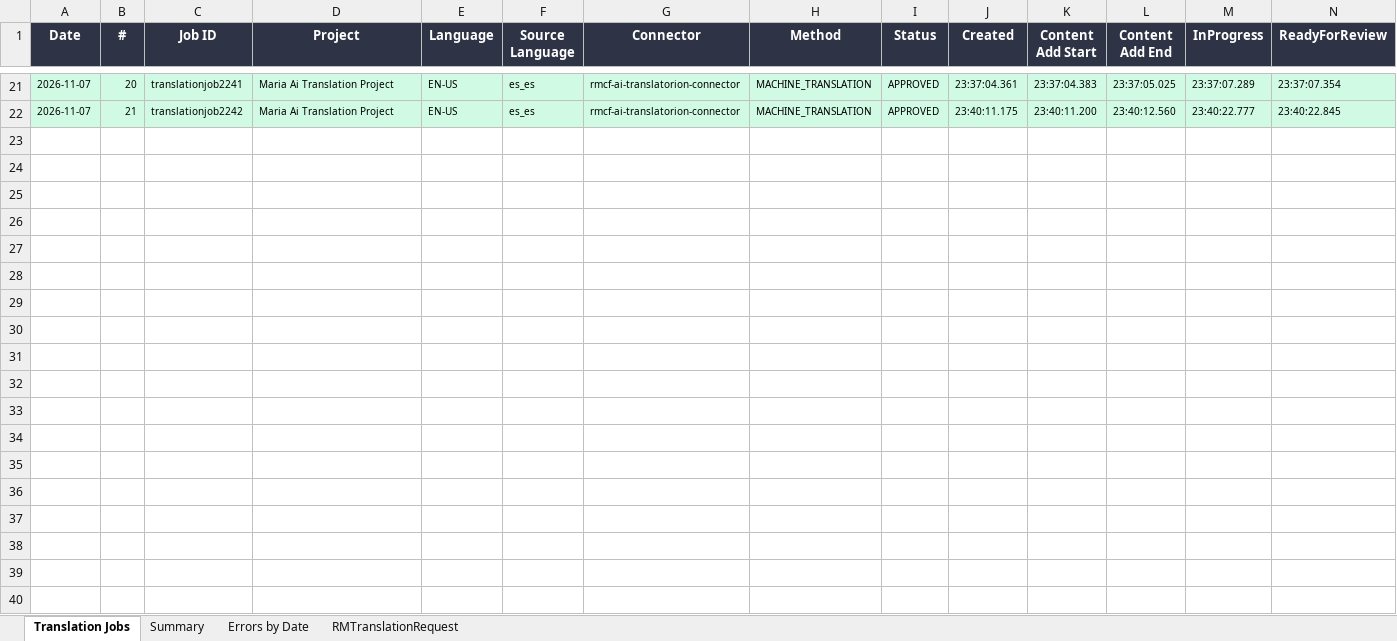
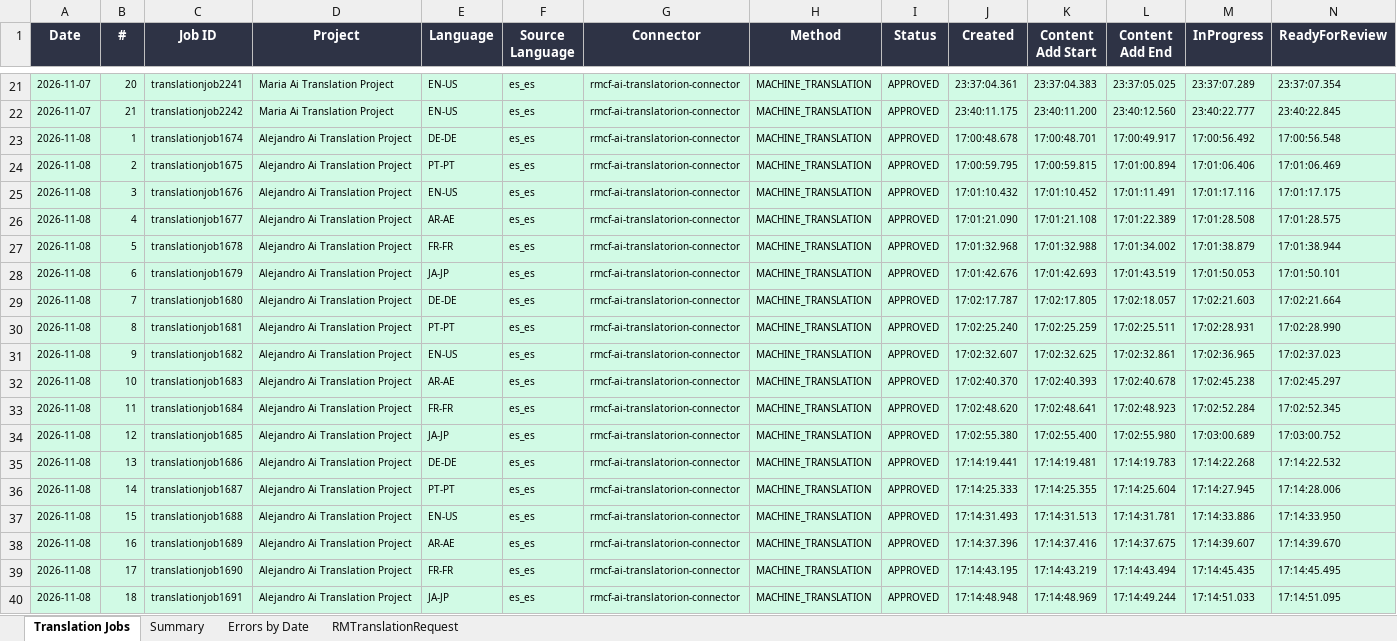
Before and after one commit to adeporra/rm-translation-reports, an Excel workbook: translation_jobs_all_days.xlsx, sheet Translation Jobs, drawn as a sheet; only a part is shown, gaps mark what is left out; values as stored, in another font and other column widths than the file's, no borders; rows hold the shown columns only; the diff covers the shown part only; the diff names each change by its address in the sheet, - before the commit and + after, or states it on an @@ line.

```diff
--- a/translation_jobs_all_days.xlsx (sheet Translation Jobs)
+++ b/translation_jobs_all_days.xlsx (sheet Translation Jobs)
+row 23: 2026-11-08 | 1 | translationjob1674 | Alejandro Ai Translation Project | DE-DE | es_es | rmcf-ai-translatorion-connector | MACHINE_TRANSLATION | APPROVED | 17:00:48.678 | 17:00:48.701 | 17:00:49.917 | 17:00:56.492 | 17:00:56.548
+row 24: 2026-11-08 | 2 | translationjob1675 | Alejandro Ai Translation Project | PT-PT | es_es | rmcf-ai-translatorion-connector | MACHINE_TRANSLATION | APPROVED | 17:00:59.795 | 17:00:59.815 | 17:01:00.894 | 17:01:06.406 | 17:01:06.469
+row 25: 2026-11-08 | 3 | translationjob1676 | Alejandro Ai Translation Project | EN-US | es_es | rmcf-ai-translatorion-connector | MACHINE_TRANSLATION | APPROVED | 17:01:10.432 | 17:01:10.452 | 17:01:11.491 | 17:01:17.116 | 17:01:17.175
+row 26: 2026-11-08 | 4 | translationjob1677 | Alejandro Ai Translation Project | AR-AE | es_es | rmcf-ai-translatorion-connector | MACHINE_TRANSLATION | APPROVED | 17:01:21.090 | 17:01:21.108 | 17:01:22.389 | 17:01:28.508 | 17:01:28.575
+row 27: 2026-11-08 | 5 | translationjob1678 | Alejandro Ai Translation Project | FR-FR | es_es | rmcf-ai-translatorion-connector | MACHINE_TRANSLATION | APPROVED | 17:01:32.968 | 17:01:32.988 | 17:01:34.002 | 17:01:38.879 | 17:01:38.944
+row 28: 2026-11-08 | 6 | translationjob1679 | Alejandro Ai Translation Project | JA-JP | es_es | rmcf-ai-translatorion-connector | MACHINE_TRANSLATION | APPROVED | 17:01:42.676 | 17:01:42.693 | 17:01:43.519 | 17:01:50.053 | 17:01:50.101
+row 29: 2026-11-08 | 7 | translationjob1680 | Alejandro Ai Translation Project | DE-DE | es_es | rmcf-ai-translatorion-connector | MACHINE_TRANSLATION | APPROVED | 17:02:17.787 | 17:02:17.805 | 17:02:18.057 | 17:02:21.603 | 17:02:21.664
+row 30: 2026-11-08 | 8 | translationjob1681 | Alejandro Ai Translation Project | PT-PT | es_es | rmcf-ai-translatorion-connector | MACHINE_TRANSLATION | APPROVED | 17:02:25.240 | 17:02:25.259 | 17:02:25.511 | 17:02:28.931 | 17:02:28.990
+row 31: 2026-11-08 | 9 | translationjob1682 | Alejandro Ai Translation Project | EN-US | es_es | rmcf-ai-translatorion-connector | MACHINE_TRANSLATION | APPROVED | 17:02:32.607 | 17:02:32.625 | 17:02:32.861 | 17:02:36.965 | 17:02:37.023
+row 32: 2026-11-08 | 10 | translationjob1683 | Alejandro Ai Translation Project | AR-AE | es_es | rmcf-ai-translatorion-connector | MACHINE_TRANSLATION | APPROVED | 17:02:40.370 | 17:02:40.393 | 17:02:40.678 | 17:02:45.238 | 17:02:45.297
+row 33: 2026-11-08 | 11 | translationjob1684 | Alejandro Ai Translation Project | FR-FR | es_es | rmcf-ai-translatorion-connector | MACHINE_TRANSLATION | APPROVED | 17:02:48.620 | 17:02:48.641 | 17:02:48.923 | 17:02:52.284 | 17:02:52.345
+row 34: 2026-11-08 | 12 | translationjob1685 | Alejandro Ai Translation Project | JA-JP | es_es | rmcf-ai-translatorion-connector | MACHINE_TRANSLATION | APPROVED | 17:02:55.380 | 17:02:55.400 | 17:02:55.980 | 17:03:00.689 | 17:03:00.752
+row 35: 2026-11-08 | 13 | translationjob1686 | Alejandro Ai Translation Project | DE-DE | es_es | rmcf-ai-translatorion-connector | MACHINE_TRANSLATION | APPROVED | 17:14:19.441 | 17:14:19.481 | 17:14:19.783 | 17:14:22.268 | 17:14:22.532
+row 36: 2026-11-08 | 14 | translationjob1687 | Alejandro Ai Translation Project | PT-PT | es_es | rmcf-ai-translatorion-connector | MACHINE_TRANSLATION | APPROVED | 17:14:25.333 | 17:14:25.355 | 17:14:25.604 | 17:14:27.945 | 17:14:28.006
+row 37: 2026-11-08 | 15 | translationjob1688 | Alejandro Ai Translation Project | EN-US | es_es | rmcf-ai-translatorion-connector | MACHINE_TRANSLATION | APPROVED | 17:14:31.493 | 17:14:31.513 | 17:14:31.781 | 17:14:33.886 | 17:14:33.950
+row 38: 2026-11-08 | 16 | translationjob1689 | Alejandro Ai Translation Project | AR-AE | es_es | rmcf-ai-translatorion-connector | MACHINE_TRANSLATION | APPROVED | 17:14:37.396 | 17:14:37.416 | 17:14:37.675 | 17:14:39.607 | 17:14:39.670
+row 39: 2026-11-08 | 17 | translationjob1690 | Alejandro Ai Translation Project | FR-FR | es_es | rmcf-ai-translatorion-connector | MACHINE_TRANSLATION | APPROVED | 17:14:43.195 | 17:14:43.219 | 17:14:43.494 | 17:14:45.435 | 17:14:45.495
+row 40: 2026-11-08 | 18 | translationjob1691 | Alejandro Ai Translation Project | JA-JP | es_es | rmcf-ai-translatorion-connector | MACHINE_TRANSLATION | APPROVED | 17:14:48.948 | 17:14:48.969 | 17:14:49.244 | 17:14:51.033 | 17:14:51.095
```
Also changed, not shown: 38 added rows elsewhere in this sheet, sheet Summary, sheet RMTranslationRequest, sheet Errors by Date, 5 other files.
